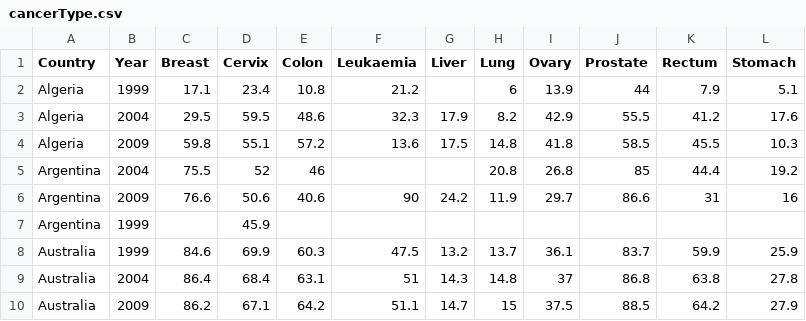
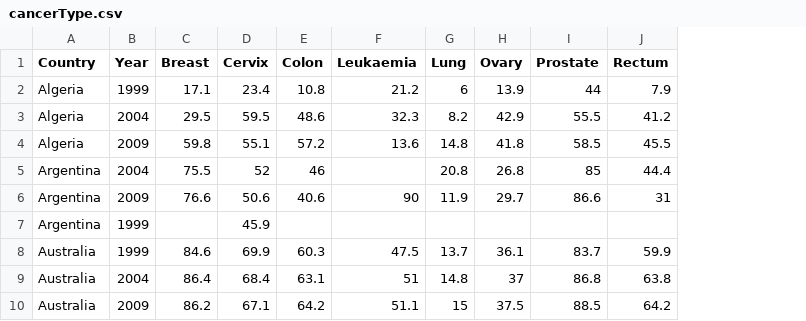
Before and after one commit to ebucodes/Data-Visualization, a CSV file: D3/data/cancerType.csv, drawn as a sheet; only a part is shown; the diff names each change by its address in the sheet, - before the commit and + after, or states it on an @@ line.

Commit message:
Add files via upload

```diff
--- a/D3/data/cancerType.csv
+++ b/D3/data/cancerType.csv
-column G (Liver), rows 3-10: 17.9 | 17.5 |  | 24.2 |  | 13.2 | 14.3 | 14.7
-column L (Stomach), rows 2-10: 5.1 | 17.6 | 10.3 | 19.2 | 16 |  | 25.9 | 27.8 | 27.9
```
